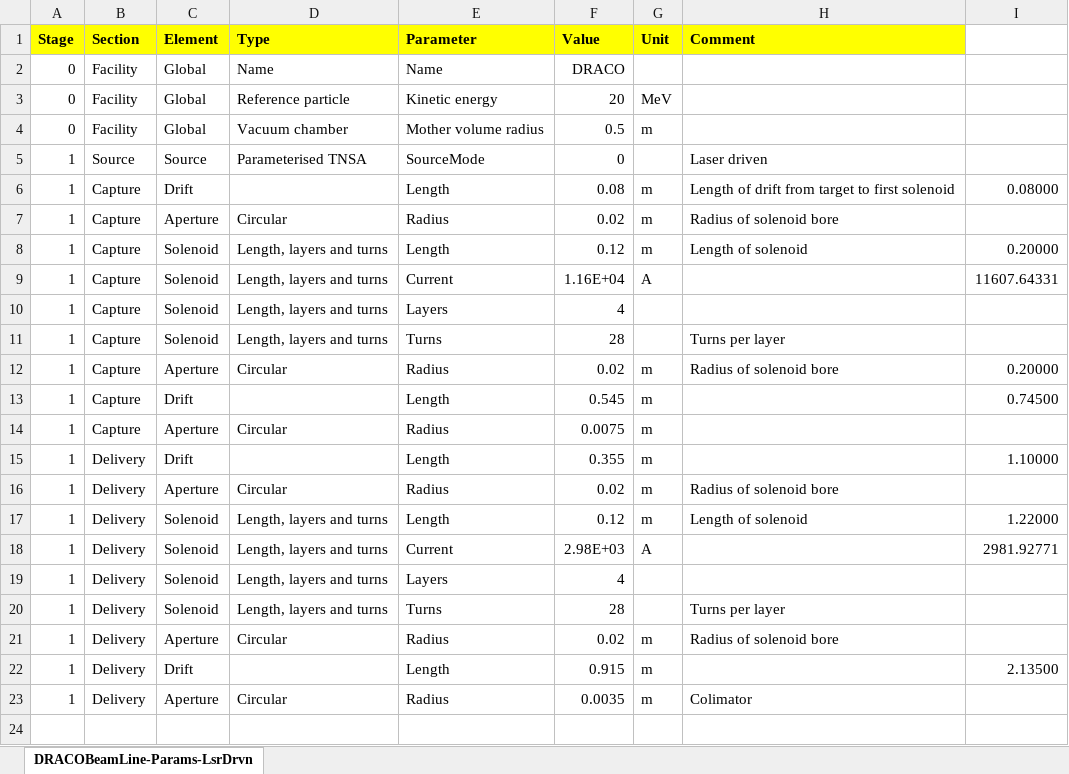
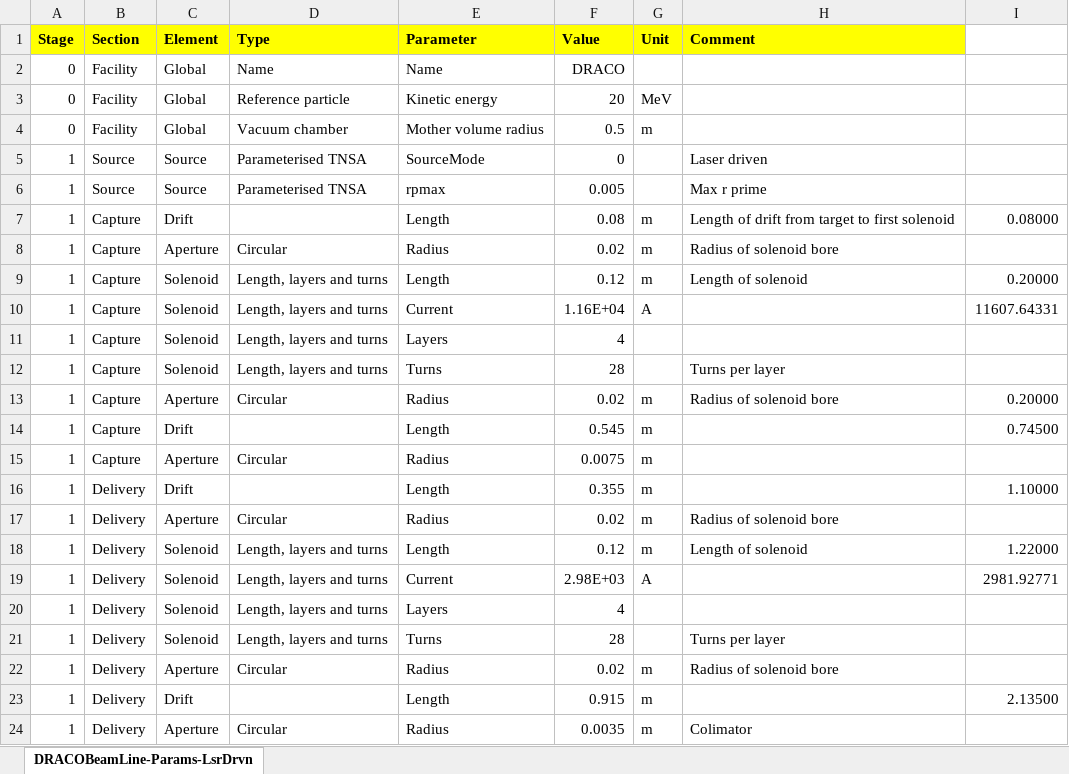
Before and after one commit to ImperialCollegeLondon/LhARAlinearOptics, an Excel workbook: 11-Parameters/DRACOBeamLine-Params-LsrDrvn.xlsx, sheet DRACOBeamLine-Params-LsrDrvn, drawn as a sheet; values as stored, in another font and other column widths than the file's, no borders; the diff names each change by its address in the sheet, - before the commit and + after, or states it on an @@ line.

```diff
--- a/11-Parameters/DRACOBeamLine-Params-LsrDrvn.xlsx (sheet DRACOBeamLine-Params-LsrDrvn)
+++ b/11-Parameters/DRACOBeamLine-Params-LsrDrvn.xlsx (sheet DRACOBeamLine-Params-LsrDrvn)
+row 6: 1 | Source | Source | Parameterised TNSA | rpmax | 0.005 |  | Max r prime
```
Also changed, not shown: 11-Parameters/LIONBeamLine-Params-LsrDrvn.xlsx, 10 other files.
